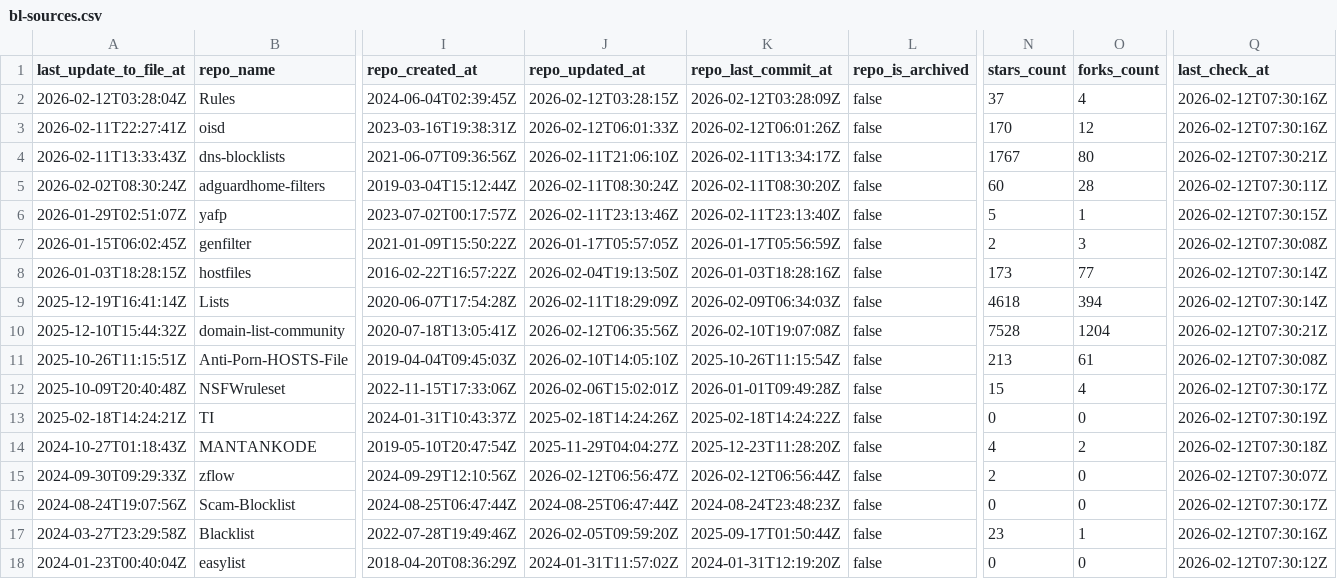
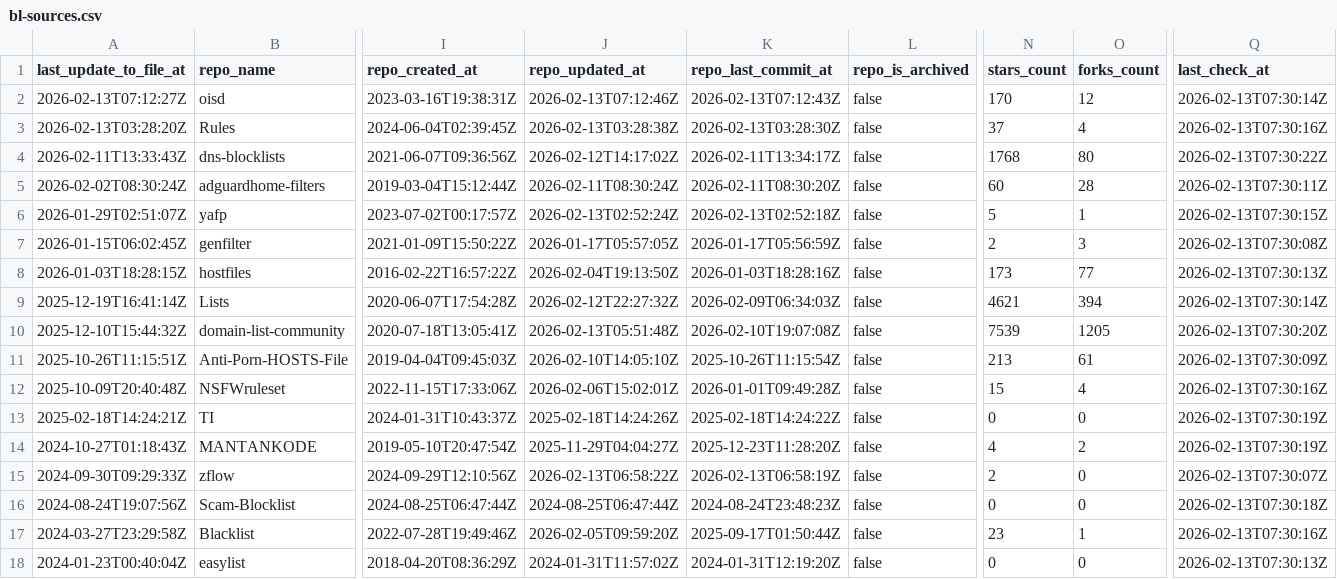
Before and after one commit to omkar861856/porn-domains, a CSV file: blacklist/bl-sources.csv, drawn as a sheet; only a part is shown, gaps mark what is left out; removed rows and columns are numbered as before the commit, all else as after; rows hold the shown columns only; the diff covers the shown part only; the diff names each change by its address in the sheet, - before the commit and + after, or states it on an @@ line.

Commit message:
[AUTO] Rebuild CSV files for sources
Runtime: 00h:00m:21s

```diff
--- a/blacklist/bl-sources.csv
+++ b/blacklist/bl-sources.csv
+row 2: 2026-02-13T07:12:27Z | oisd | 2023-03-16T19:38:31Z | 2026-02-13T07:12:46Z | 2026-02-13T07:12:43Z | false | 170 | 12 | 2026-02-13T07:30:14Z
-A3 (last_update_to_file_at): 2026-02-12T03:28:04Z
+A3 (last_update_to_file_at): 2026-02-13T03:28:20Z
-J3 (repo_updated_at): 2026-02-12T03:28:15Z
+J3 (repo_updated_at): 2026-02-13T03:28:38Z
-K3 (repo_last_commit_at): 2026-02-12T03:28:09Z
+K3 (repo_last_commit_at): 2026-02-13T03:28:30Z
-Q3 (last_check_at): 2026-02-12T07:30:16Z
+Q3 (last_check_at): 2026-02-13T07:30:16Z
-row 3: 2026-02-11T22:27:41Z | oisd | 2023-03-16T19:38:31Z | 2026-02-12T06:01:33Z | 2026-02-12T06:01:26Z | false | 170 | 12 | 2026-02-12T07:30:16Z
-J4 (repo_updated_at): 2026-02-11T21:06:10Z
+J4 (repo_updated_at): 2026-02-12T14:17:02Z
-N4 (stars_count): 1767
+N4 (stars_count): 1768
-Q4 (last_check_at): 2026-02-12T07:30:21Z
+Q4 (last_check_at): 2026-02-13T07:30:22Z
-Q5 (last_check_at): 2026-02-12T07:30:11Z
+Q5 (last_check_at): 2026-02-13T07:30:11Z
-J6 (repo_updated_at): 2026-02-11T23:13:46Z
+J6 (repo_updated_at): 2026-02-13T02:52:24Z
-K6 (repo_last_commit_at): 2026-02-11T23:13:40Z
+K6 (repo_last_commit_at): 2026-02-13T02:52:18Z
-Q6 (last_check_at): 2026-02-12T07:30:15Z
+Q6 (last_check_at): 2026-02-13T07:30:15Z
-Q7 (last_check_at): 2026-02-12T07:30:08Z
+Q7 (last_check_at): 2026-02-13T07:30:08Z
-Q8 (last_check_at): 2026-02-12T07:30:14Z
+Q8 (last_check_at): 2026-02-13T07:30:13Z
-J9 (repo_updated_at): 2026-02-11T18:29:09Z
+J9 (repo_updated_at): 2026-02-12T22:27:32Z
-N9 (stars_count): 4618
+N9 (stars_count): 4621
-Q9 (last_check_at): 2026-02-12T07:30:14Z
+Q9 (last_check_at): 2026-02-13T07:30:14Z
-J10 (repo_updated_at): 2026-02-12T06:35:56Z
+J10 (repo_updated_at): 2026-02-13T05:51:48Z
-N10 (stars_count): 7528
+N10 (stars_count): 7539
-O10 (forks_count): 1204
+O10 (forks_count): 1205
-Q10 (last_check_at): 2026-02-12T07:30:21Z
+Q10 (last_check_at): 2026-02-13T07:30:20Z
-Q11 (last_check_at): 2026-02-12T07:30:08Z
+Q11 (last_check_at): 2026-02-13T07:30:09Z
-Q12 (last_check_at): 2026-02-12T07:30:17Z
+Q12 (last_check_at): 2026-02-13T07:30:16Z
-Q13 (last_check_at): 2026-02-12T07:30:19Z
+Q13 (last_check_at): 2026-02-13T07:30:19Z
-Q14 (last_check_at): 2026-02-12T07:30:18Z
+Q14 (last_check_at): 2026-02-13T07:30:19Z
-J15 (repo_updated_at): 2026-02-12T06:56:47Z
+J15 (repo_updated_at): 2026-02-13T06:58:22Z
-K15 (repo_last_commit_at): 2026-02-12T06:56:44Z
+K15 (repo_last_commit_at): 2026-02-13T06:58:19Z
-Q15 (last_check_at): 2026-02-12T07:30:07Z
+Q15 (last_check_at): 2026-02-13T07:30:07Z
-Q16 (last_check_at): 2026-02-12T07:30:17Z
+Q16 (last_check_at): 2026-02-13T07:30:18Z
-Q17 (last_check_at): 2026-02-12T07:30:16Z
+Q17 (last_check_at): 2026-02-13T07:30:16Z
-Q18 (last_check_at): 2026-02-12T07:30:12Z
+Q18 (last_check_at): 2026-02-13T07:30:13Z
```
Also changed, not shown: 27 edited cells elsewhere in this file.
